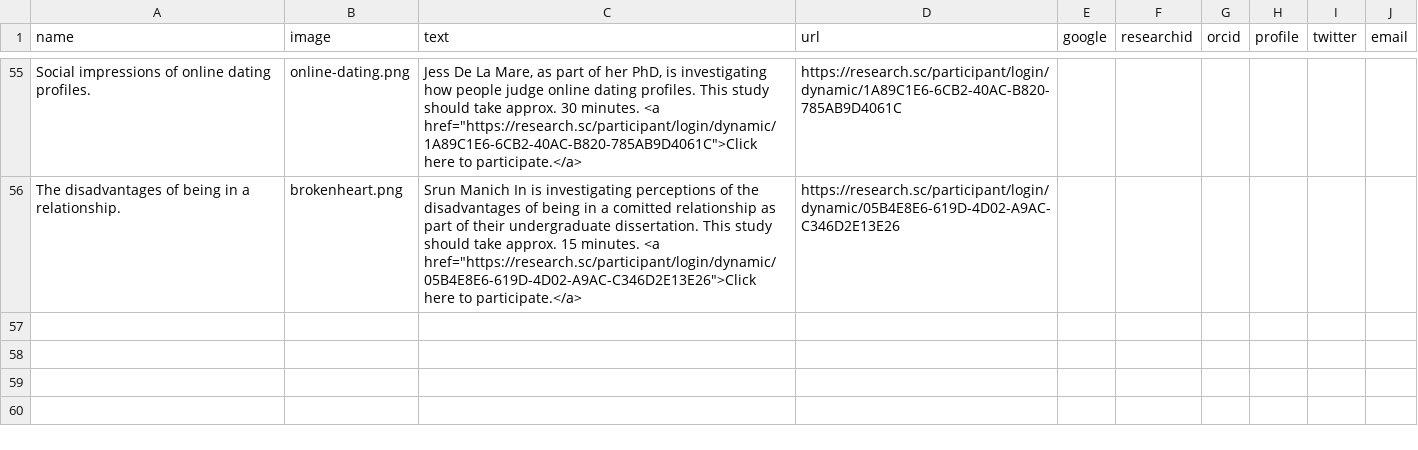
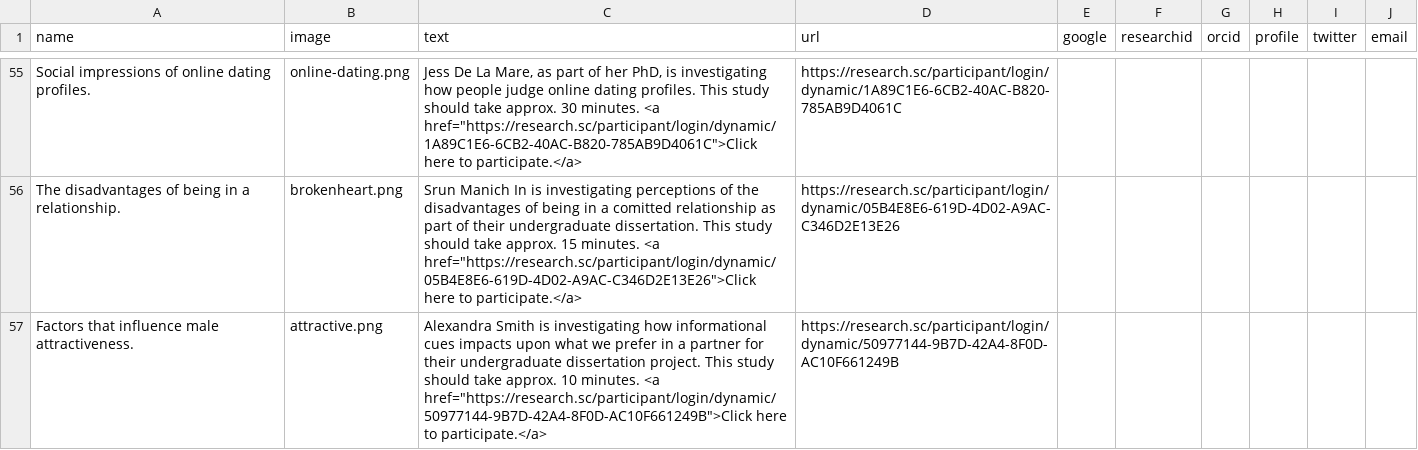
Before and after one commit to antlee53/antlee53.github.io, a CSV file: files/Lab Profiles.csv, drawn as a sheet; only a part is shown, gaps mark what is left out; the diff names each change by its address in the sheet, - before the commit and + after, or states it on an @@ line.

```diff
--- a/files/Lab Profiles.csv
+++ b/files/Lab Profiles.csv
+row 57: Factors that influence male attractiveness. | attractive.png | Alexandra Smith is investigating how informational cues impacts upon what we prefer in a partner for their undergraduate dissertation project. This study should take approx. 10 minutes. <a href="https://research.sc/participant/login/dynamic/50977144-9B7D-42A4-8F0D-AC10F661249B">Click here to participate.</a> | https://research.sc/participant/login/dynamic/50977144-9B7D-42A4-8F0D-AC10F661249B
```
Also changed, not shown: 4 other files.
